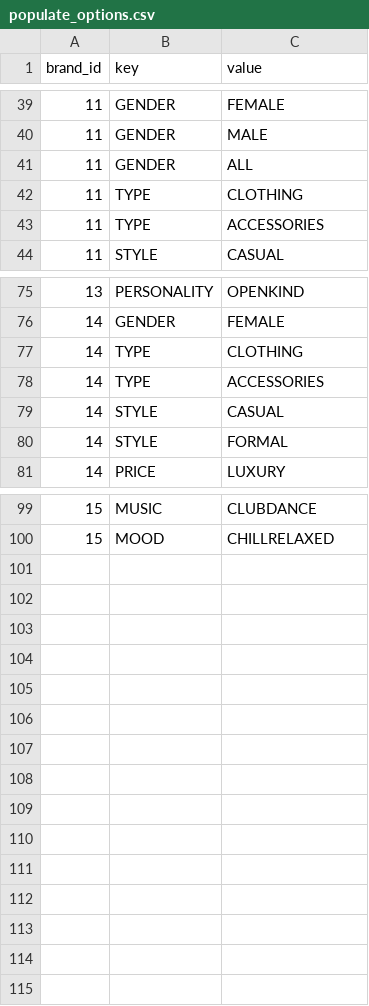
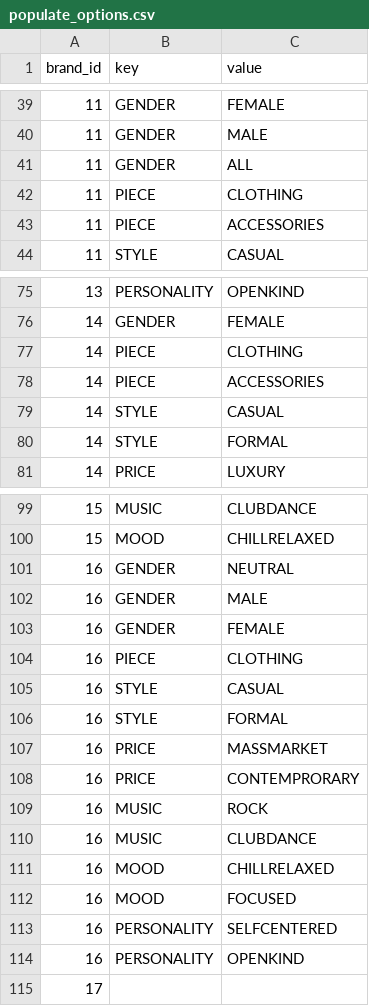
Before and after one commit to PeterChudinov/broccoly_chatbot, a CSV file: populate_options.csv, drawn as a sheet; only a part is shown, gaps mark what is left out; the diff covers the shown part only.

Commit message:
populate_options pt2

```diff
--- a/populate_options.csv
+++ b/populate_options.csv
@@ -41,4 +41,4 @@ brand_id,key,value
 11,GENDER,ALL
-11,TYPE,CLOTHING
-11,TYPE,ACCESSORIES
+11,PIECE,CLOTHING
+11,PIECE,ACCESSORIES
 11,STYLE,CASUAL
@@ -76,4 +76,4 @@ brand_id,key,value
 14,GENDER,FEMALE
-14,TYPE,CLOTHING
-14,TYPE,ACCESSORIES
+14,PIECE,CLOTHING
+14,PIECE,ACCESSORIES
 14,STYLE,CASUAL
@@ -100 +100,16 @@ brand_id,key,value
 15,MOOD,CHILLRELAXED
+16,GENDER,NEUTRAL
+16,GENDER,MALE
+16,GENDER,FEMALE
+16,PIECE,CLOTHING
+16,STYLE,CASUAL
+16,STYLE,FORMAL
+16,PRICE,MASSMARKET
+16,PRICE,CONTEMPRORARY
+16,MUSIC,ROCK
+16,MUSIC,CLUBDANCE
+16,MOOD,CHILLRELAXED
+16,MOOD,FOCUSED
+16,PERSONALITY,SELFCENTERED
+16,PERSONALITY,OPENKIND
+17,
```
Also changed, not shown: 6 edited cells elsewhere in this file.
